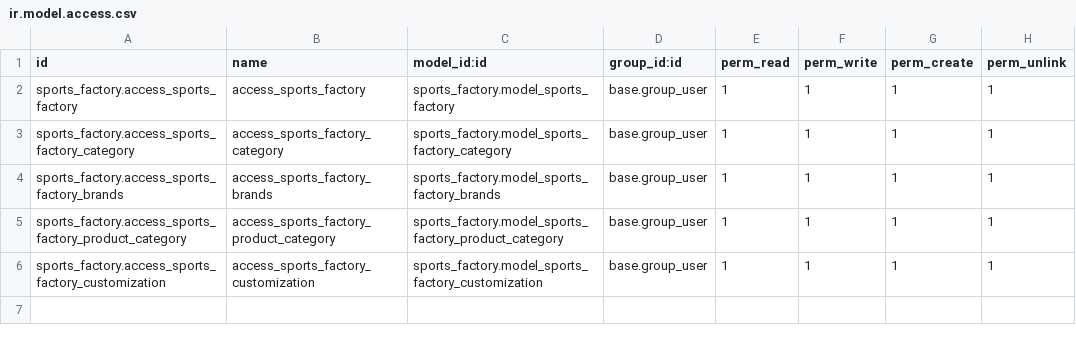
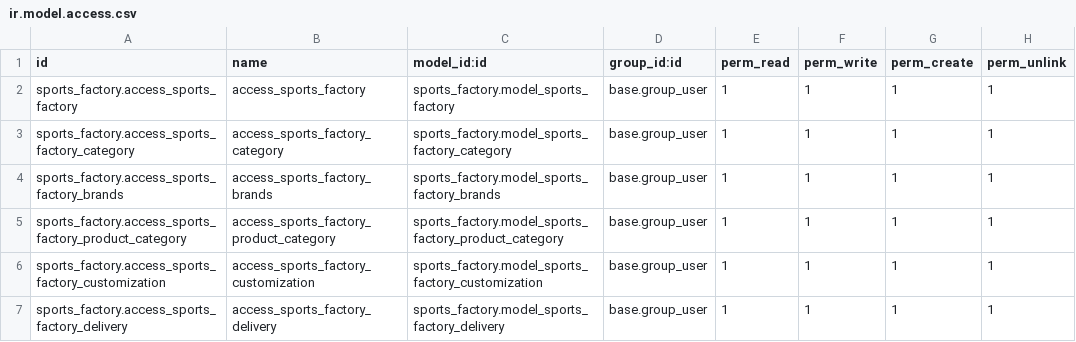
Before and after one commit to nash-odoo/nash-practice-module, a CSV file: sports_factory/security/ir.model.access.csv, drawn as a sheet; the diff names each change by its address in the sheet, - before the commit and + after, or states it on an @@ line.

```diff
--- a/sports_factory/security/ir.model.access.csv
+++ b/sports_factory/security/ir.model.access.csv
+row 7: sports_factory.access_sports_factory_delivery | access_sports_factory_delivery | sports_factory.model_sports_factory_delivery | base.group_user | 1 | 1 | 1 | 1
```
Also changed, not shown: 11 other files.
